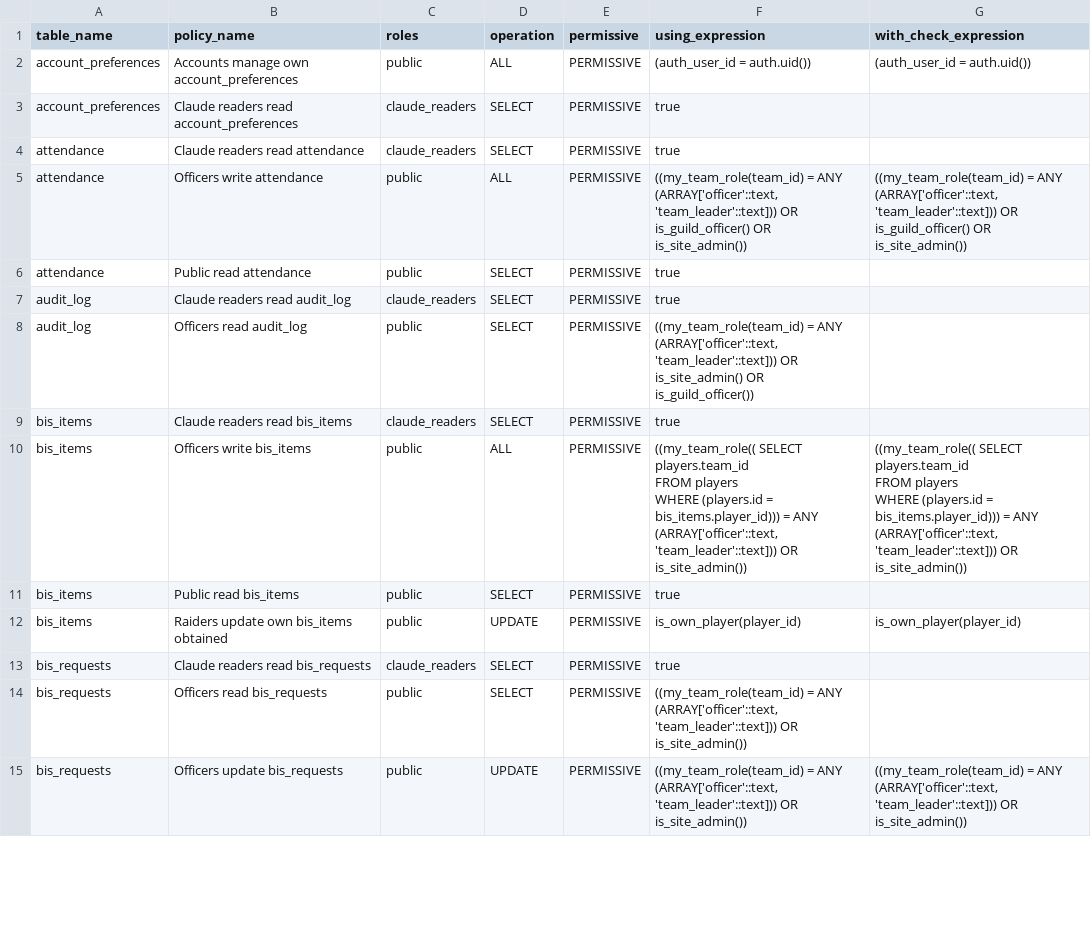
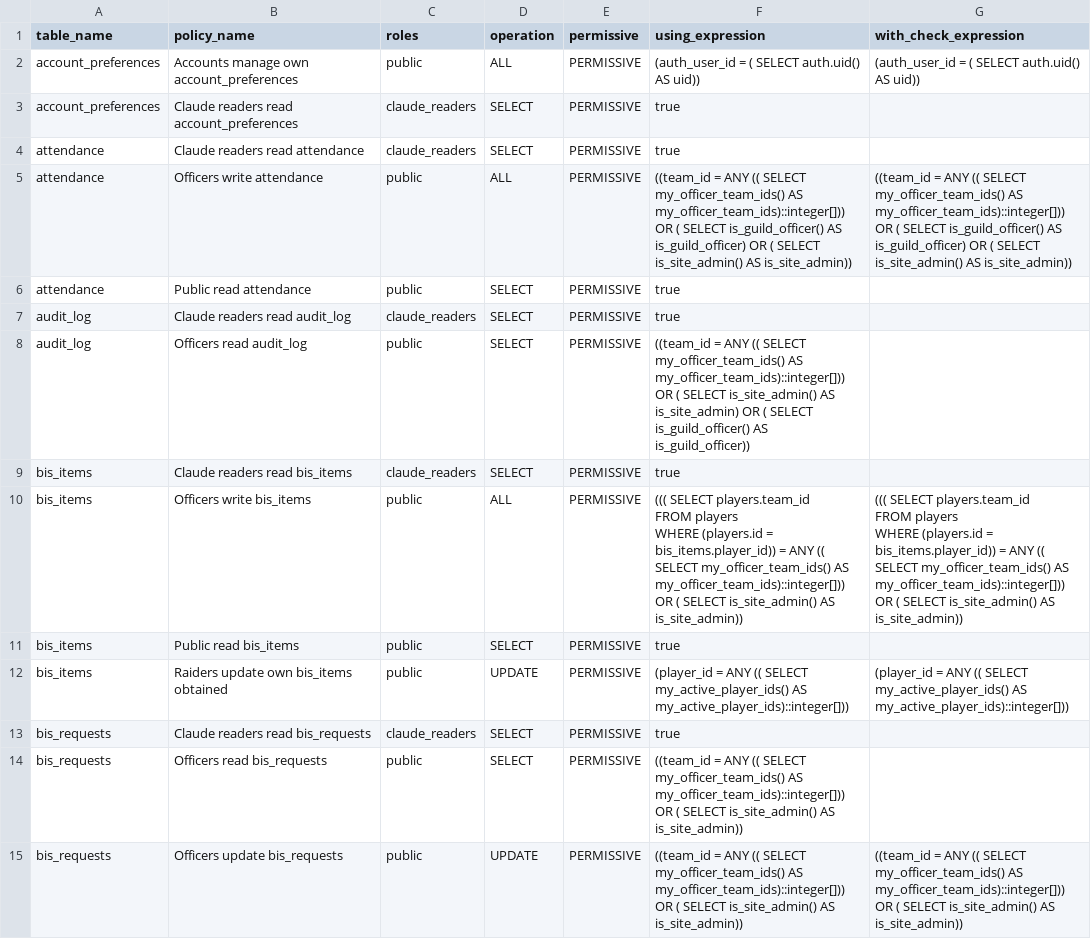
Before and after one commit to katogaming88/WGA-Raid-Hub, a CSV file: docs/rls_policies.csv, drawn as a sheet; only a part is shown; the diff covers the shown part only.

```diff
--- a/docs/rls_policies.csv
+++ b/docs/rls_policies.csv
@@ -1,19 +1,19 @@
 table_name,policy_name,roles,operation,permissive,using_expression,with_check_expression
-account_preferences,Accounts manage own account_preferences,public,ALL,PERMISSIVE,(auth_user_id = auth.uid()),(auth_user_id = auth.uid())
+account_preferences,Accounts manage own account_preferences,public,ALL,PERMISSIVE,(auth_user_id = ( SELECT auth.uid() AS uid)),(auth_user_id = ( SELECT auth.uid() AS uid))
 account_preferences,Claude readers read account_preferences,claude_readers,SELECT,PERMISSIVE,true,
 attendance,Claude readers read attendance,claude_readers,SELECT,PERMISSIVE,true,
-attendance,Officers write attendance,public,ALL,PERMISSIVE,"((my_team_role(team_id) = ANY (ARRAY['officer'::text, 'team_leader'::text])) OR is_guild_officer() OR is_site_admin())","((my_team_role(team_id) = ANY (ARRAY['officer'::text, 'team_leader'::text])) OR is_guild_officer() OR is_site_admin())"
+attendance,Officers write attendance,public,ALL,PERMISSIVE,((team_id = ANY (( SELECT my_officer_team_ids() AS my_officer_team_ids)::integer[])) OR ( SELECT is_guild_officer() AS is_guild_officer) OR ( SELECT is_site_admin() AS is_site_admin)),((team_id = ANY (( SELECT my_officer_team_ids() AS my_officer_team_ids)::integer[])) OR ( SELECT is_guild_officer() AS is_guild_officer) OR ( SELECT is_site_admin() AS is_site_admin))
 attendance,Public read attendance,public,SELECT,PERMISSIVE,true,
 audit_log,Claude readers read audit_log,claude_readers,SELECT,PERMISSIVE,true,
-audit_log,Officers read audit_log,public,SELECT,PERMISSIVE,"((my_team_role(team_id) = ANY (ARRAY['officer'::text, 'team_leader'::text])) OR is_site_admin() OR is_guild_officer())",
+audit_log,Officers read audit_log,public,SELECT,PERMISSIVE,((team_id = ANY (( SELECT my_officer_team_ids() AS my_officer_team_ids)::integer[])) OR ( SELECT is_site_admin() AS is_site_admin) OR ( SELECT is_guild_officer() AS is_guild_officer)),
 bis_items,Claude readers read bis_items,claude_readers,SELECT,PERMISSIVE,true,
-bis_items,Officers write bis_items,public,ALL,PERMISSIVE,"((my_team_role(( SELECT players.team_id
-   FROM players
-  WHERE (players.id = bis_items.player_id))) = ANY (ARRAY['officer'::text, 'team_leader'::text])) OR is_site_admin())","((my_team_role(( SELECT players.team_id
-   FROM players
-  WHERE (players.id = bis_items.player_id))) = ANY (ARRAY['officer'::text, 'team_leader'::text])) OR is_site_admin())"
+bis_items,Officers write bis_items,public,ALL,PERMISSIVE,"((( SELECT players.team_id
+   FROM players
+  WHERE (players.id = bis_items.player_id)) = ANY (( SELECT my_officer_team_ids() AS my_officer_team_ids)::integer[])) OR ( SELECT is_site_admin() AS is_site_admin))","((( SELECT players.team_id
+   FROM players
+  WHERE (players.id = bis_items.player_id)) = ANY (( SELECT my_officer_team_ids() AS my_officer_team_ids)::integer[])) OR ( SELECT is_site_admin() AS is_site_admin))"
 bis_items,Public read bis_items,public,SELECT,PERMISSIVE,true,
-bis_items,Raiders update own bis_items obtained,public,UPDATE,PERMISSIVE,is_own_player(player_id),is_own_player(player_id)
+bis_items,Raiders update own bis_items obtained,public,UPDATE,PERMISSIVE,(player_id = ANY (( SELECT my_active_player_ids() AS my_active_player_ids)::integer[])),(player_id = ANY (( SELECT my_active_player_ids() AS my_active_player_ids)::integer[]))
 bis_requests,Claude readers read bis_requests,claude_readers,SELECT,PERMISSIVE,true,
-bis_requests,Officers read bis_requests,public,SELECT,PERMISSIVE,"((my_team_role(team_id) = ANY (ARRAY['officer'::text, 'team_leader'::text])) OR is_site_admin())",
-bis_requests,Officers update bis_requests,public,UPDATE,PERMISSIVE,"((my_team_role(team_id) = ANY (ARRAY['officer'::text, 'team_leader'::text])) OR is_site_admin())","((my_team_role(team_id) = ANY (ARRAY['officer'::text, 'team_leader'::text])) OR is_site_admin())"
+bis_requests,Officers read bis_requests,public,SELECT,PERMISSIVE,((team_id = ANY (( SELECT my_officer_team_ids() AS my_officer_team_ids)::integer[])) OR ( SELECT is_site_admin() AS is_site_admin)),
+bis_requests,Officers update bis_requests,public,UPDATE,PERMISSIVE,((team_id = ANY (( SELECT my_officer_team_ids() AS my_officer_team_ids)::integer[])) OR ( SELECT is_site_admin() AS is_site_admin)),((team_id = ANY (( SELECT my_officer_team_ids() AS my_officer_team_ids)::integer[])) OR ( SELECT is_site_admin() AS is_site_admin))
```
Also changed, not shown: 75 edited cells elsewhere in this file, 16 other files.
